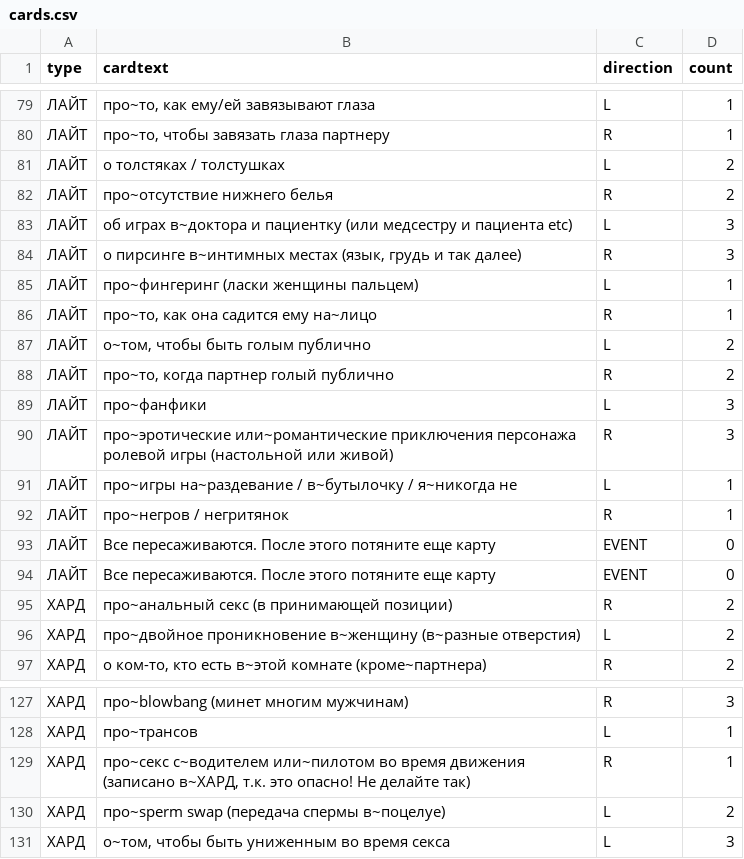
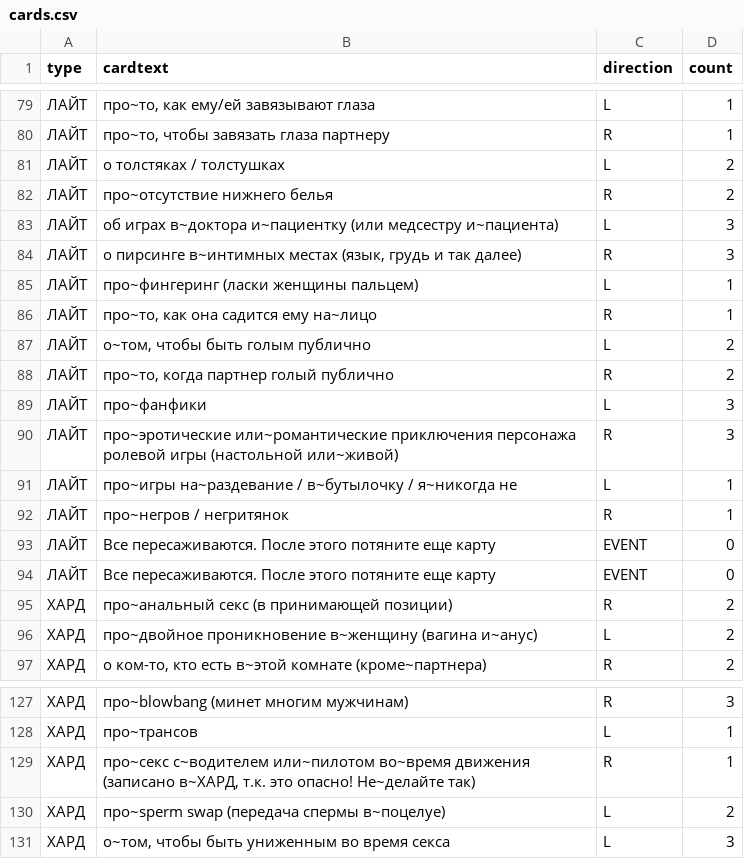
Before and after one commit to leotsarev/fevronia.leotsarev.ru, a CSV file: cards.csv, drawn as a sheet; only a part is shown, gaps mark what is left out; the diff covers the shown part only.

```diff
--- a/cards.csv
+++ b/cards.csv
@@ -82,3 +82,3 @@ type,cardtext,direction,count
 ЛАЙТ,про~отсутствие нижнего белья,R,2
-ЛАЙТ,об играх в~доктора и пациентку (или медсестру и пациента etc),L,3
+ЛАЙТ,об играх в~доктора и~пациентку (или медсестру и~пациента),L,3
 ЛАЙТ,"о пирсинге в~интимных местах (язык, грудь и так далее)",R,3
@@ -89,3 +89,3 @@ type,cardtext,direction,count
 ЛАЙТ,про~фанфики,L,3
-ЛАЙТ,про~эротические или~романтические приключения  персонажа ролевой игры (настольной или живой),R,3
+ЛАЙТ,про~эротические или~романтические приключения  персонажа ролевой игры (настольной или~живой),R,3
 ЛАЙТ,про~игры на~раздевание / в~бутылочку / я~никогда не,L,1
@@ -95,3 +95,3 @@ type,cardtext,direction,count
 ХАРД,про~анальный секс (в принимающей позиции),R,2
-ХАРД,про~двойное проникновение в~женщину (в~разные отверстия),L,2
+ХАРД,про~двойное проникновение в~женщину (вагина и~анус),L,2
 ХАРД,"о ком-то, кто есть в~этой комнате (кроме~партнера)",R,2
@@ -128,3 +128,3 @@ type,cardtext,direction,count
 ХАРД,про~трансов,L,1
-ХАРД,"про~секс с~водителем или~пилотом во время движения (записано в~ХАРД, т.к. это опасно! Не делайте так)",R,1
+ХАРД,"про~секс с~водителем или~пилотом во~время движения (записано в~ХАРД, т.к. это опасно! Не~делайте так)",R,1
 ХАРД,про~sperm swap (передача спермы в~поцелуе),L,2
```
Also changed, not shown: 18 edited cells elsewhere in this file.
